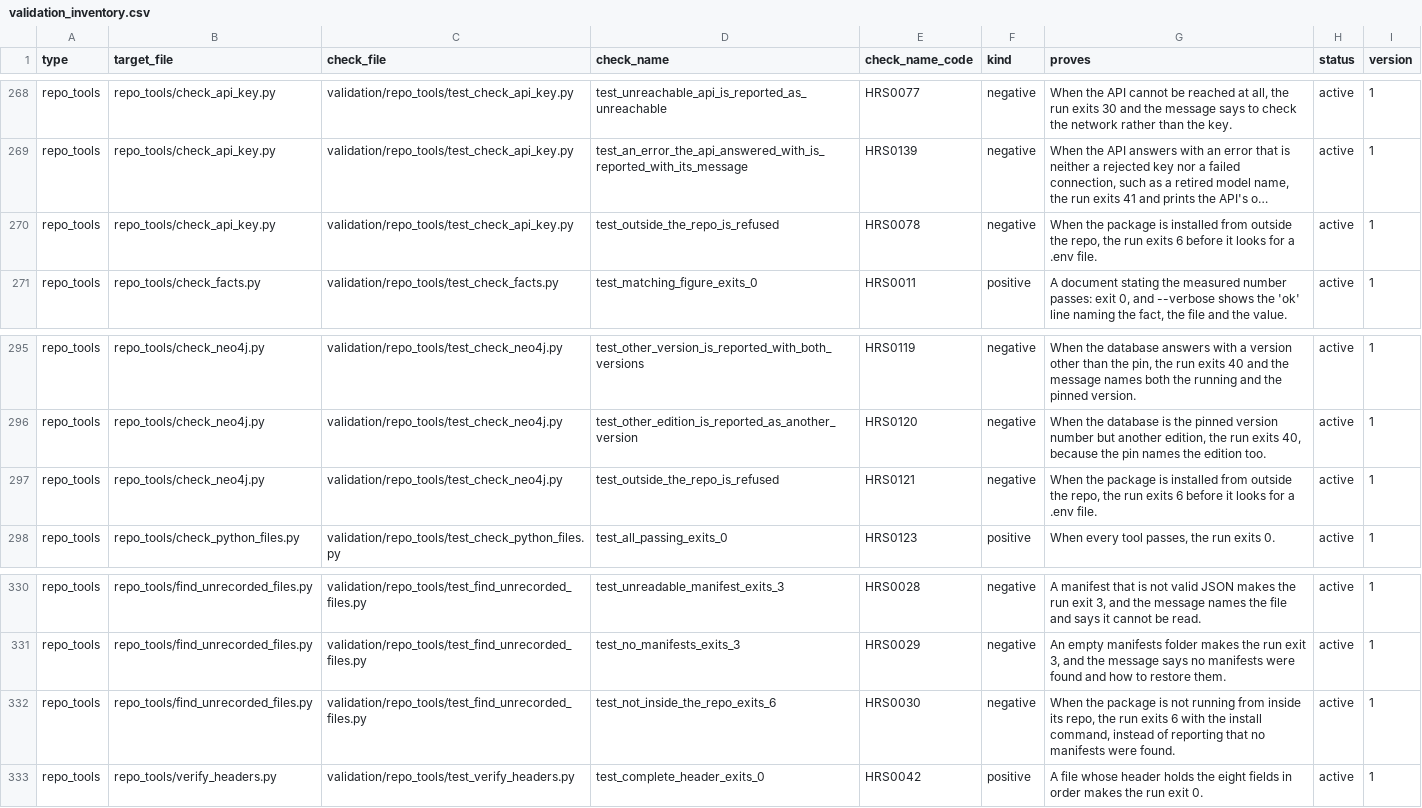
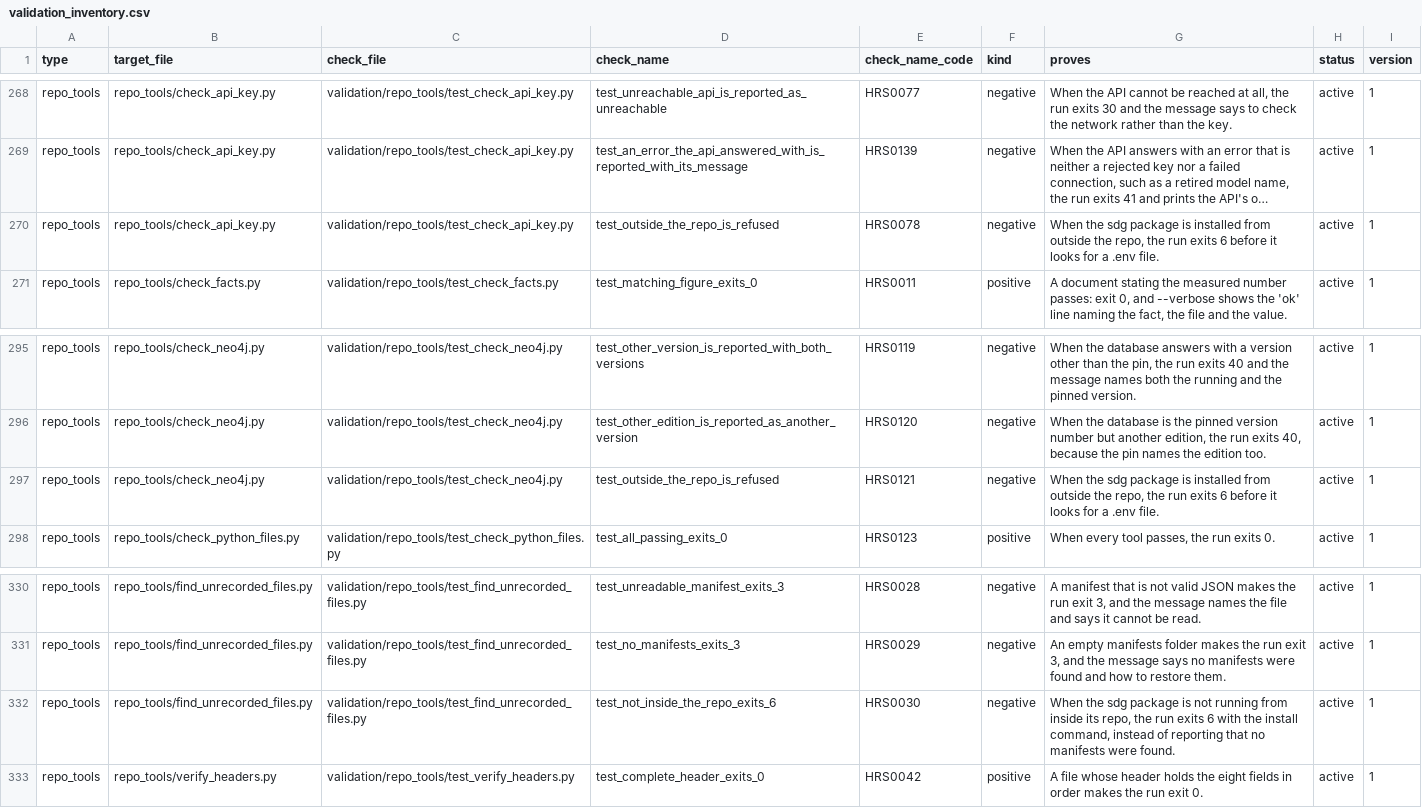
Before and after one commit to delos001/study-definition-graph, a CSV file: validation/validation_inventory.csv, drawn as a sheet; only a part is shown, gaps mark what is left out; long unchanged cells end in …; the diff covers the shown part only; the diff names each change by its address in the sheet, - before the commit and + after, or states it on an @@ line.

Commit message:
Shorthand references in the documents and the code name their file or folder
The loader, the checks, the inventory, the manifest reader, the map, the hook, the package and the corpus now carry the path they mean, at first mention in each document, header block, docstring and comment. A term for the file itself is left alone, since the header names the file. Where the script does not exist yet, the sentence names the job rather than a future file, so it does not go stale when the file is built.

```diff
--- a/validation/validation_inventory.csv
+++ b/validation/validation_inventory.csv
-G270 (proves): When the package is…
+G270 (proves): When the sdg package is…
-G297 (proves): When the package is…
+G297 (proves): When the sdg package is…
-G332 (proves): When the package is…
+G332 (proves): When the sdg package is…
```
Also changed, not shown: 7 edited cells elsewhere in this file, 27 other files.
